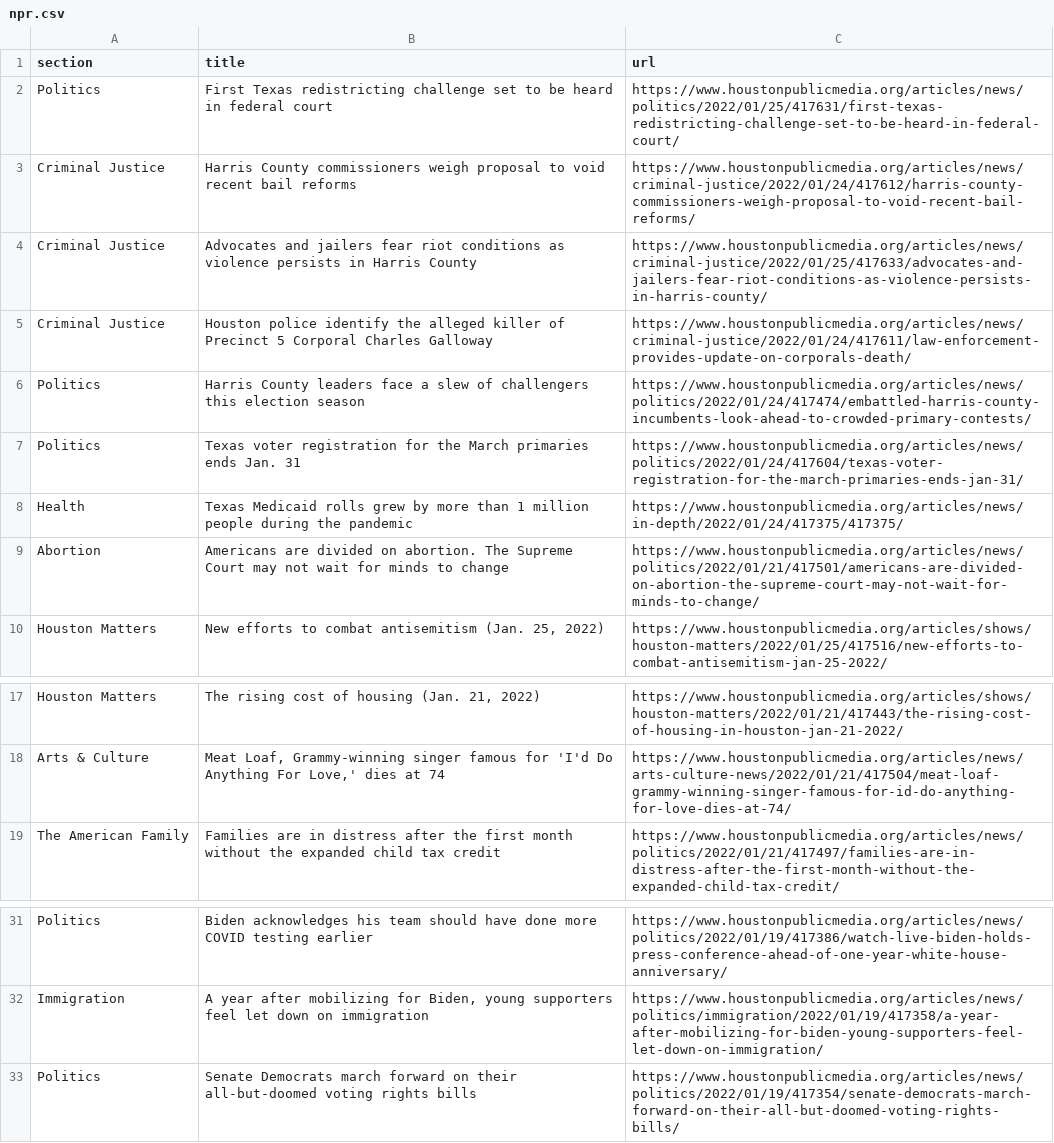
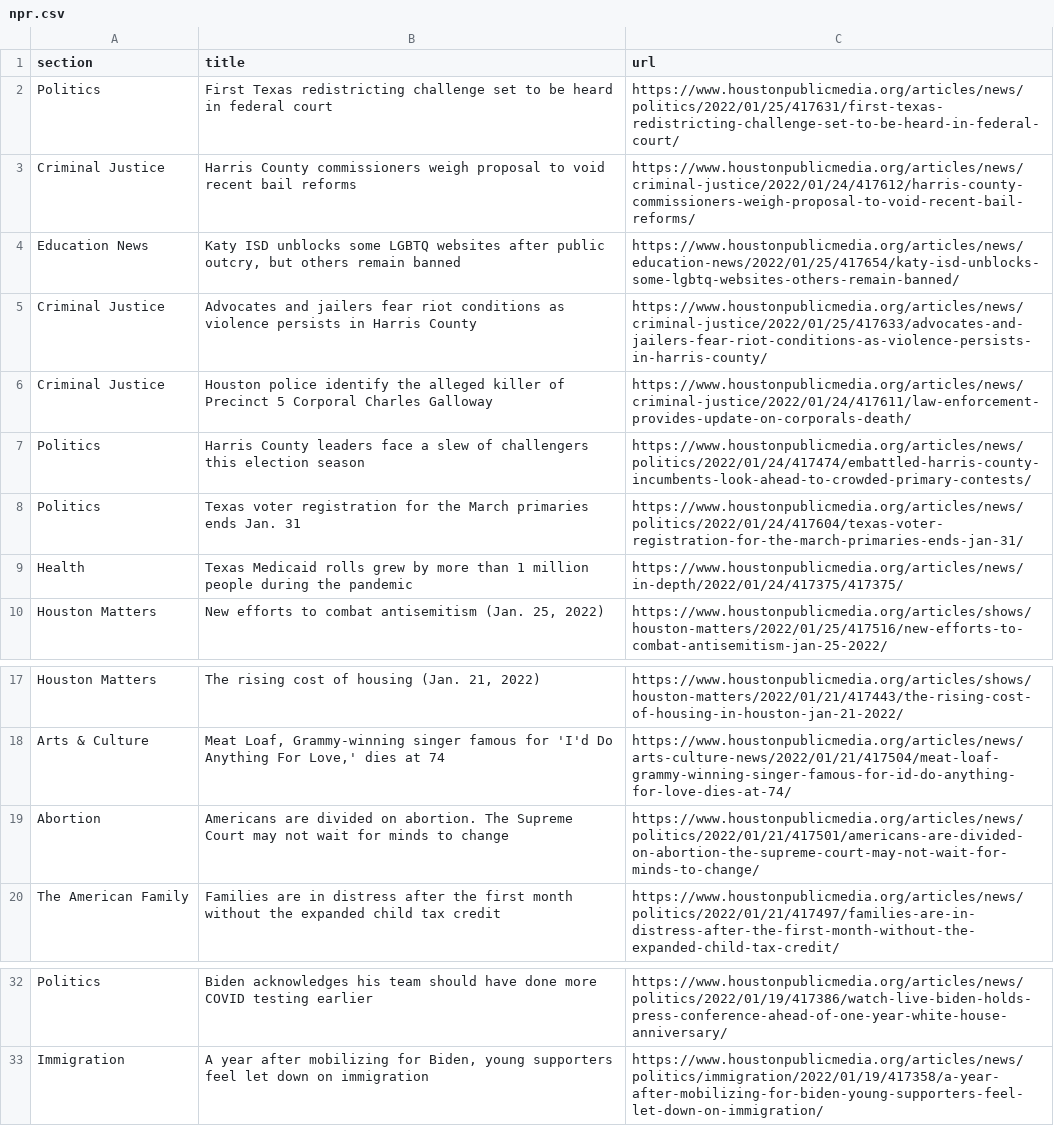
Before and after one commit to jessieblaeser/Autoscraper-Houston-NPR, a CSV file: npr.csv, drawn as a sheet; only a part is shown, gaps mark what is left out.

```diff
--- a/npr.csv
+++ b/npr.csv
@@ -3,2 +3,3 @@ Politics,First Texas redistricting challenge set to be heard in federal court,ht
 Criminal Justice,Harris County commissioners weigh proposal to void recent bail reforms,https://www.houstonpublicmedia.org/articles/news/criminal-justice/2022/01/24/417612/harris-county-commissioners-weigh-proposal-to-void-recent-bail-reforms/
+Education News,"Katy ISD unblocks some LGBTQ websites after public outcry, but others remain banned",https://www.houstonpublicmedia.org/articles/news/education-news/2022/01/25/417654/katy-isd-unblocks-some-lgbtq-websites-others-remain-banned/
 Criminal Justice,Advocates and jailers fear riot conditions as violence persists in Harris County,https://www.houstonpublicmedia.org/articles/news/criminal-justice/2022/01/25/417633/advocates-and-jailers-fear-riot-conditions-as-violence-persists-in-harris-county/
@@ -8,3 +9,2 @@ Politics,Texas voter registration for the March primaries ends Jan. 31,https://w
 Health,Texas Medicaid rolls grew by more than 1 million people during the pandemic,https://www.houstonpublicmedia.org/articles/news/in-depth/2022/01/24/417375/417375/
-Abortion,Americans are divided on abortion. The Supreme Court may not wait for minds to change,https://www.houstonpublicmedia.org/articles/news/politics/2022/01/21/417501/americans-are-divided-on-abortion-the-supreme-court-may-not-wait-for-minds-to-change/
 Houston Matters,"New efforts to combat antisemitism (Jan. 25, 2022)",https://www.houstonpublicmedia.org/articles/shows/houston-matters/2022/01/25/417516/new-efforts-to-combat-antisemitism-jan-25-2022/
@@ -18,2 +18,3 @@ Houston Matters,"The rising cost of housing (Jan. 21, 2022)",https://www.houston
 Arts & Culture,"Meat Loaf, Grammy-winning singer famous for 'I'd Do Anything For Love,' dies at 74",https://www.houstonpublicmedia.org/articles/news/arts-culture-news/2022/01/21/417504/meat-loaf-grammy-winning-singer-famous-for-id-do-anything-for-love-dies-at-74/
+Abortion,Americans are divided on abortion. The Supreme Court may not wait for minds to change,https://www.houstonpublicmedia.org/articles/news/politics/2022/01/21/417501/americans-are-divided-on-abortion-the-supreme-court-may-not-wait-for-minds-to-change/
 The American Family,Families are in distress after the first month without the expanded child tax credit,https://www.houstonpublicmedia.org/articles/news/politics/2022/01/21/417497/families-are-in-distress-after-the-first-month-without-the-expanded-child-tax-credit/
@@ -32,2 +33 @@ Politics,Biden acknowledges his team should have done more COVID testing earlier
 Immigration,"A year after mobilizing for Biden, young supporters feel let down on immigration",https://www.houstonpublicmedia.org/articles/news/politics/immigration/2022/01/19/417358/a-year-after-mobilizing-for-biden-young-supporters-feel-let-down-on-immigration/
-Politics,Senate Democrats march forward on their all-but-doomed voting rights bills,https://www.houstonpublicmedia.org/articles/news/politics/2022/01/19/417354/senate-democrats-march-forward-on-their-all-but-doomed-voting-rights-bills/
```
